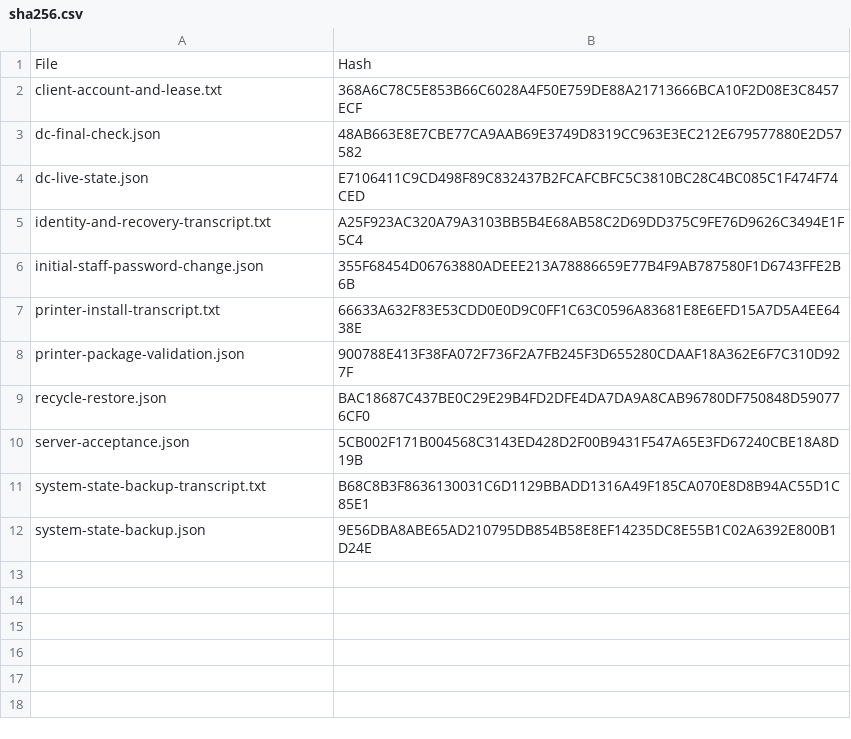
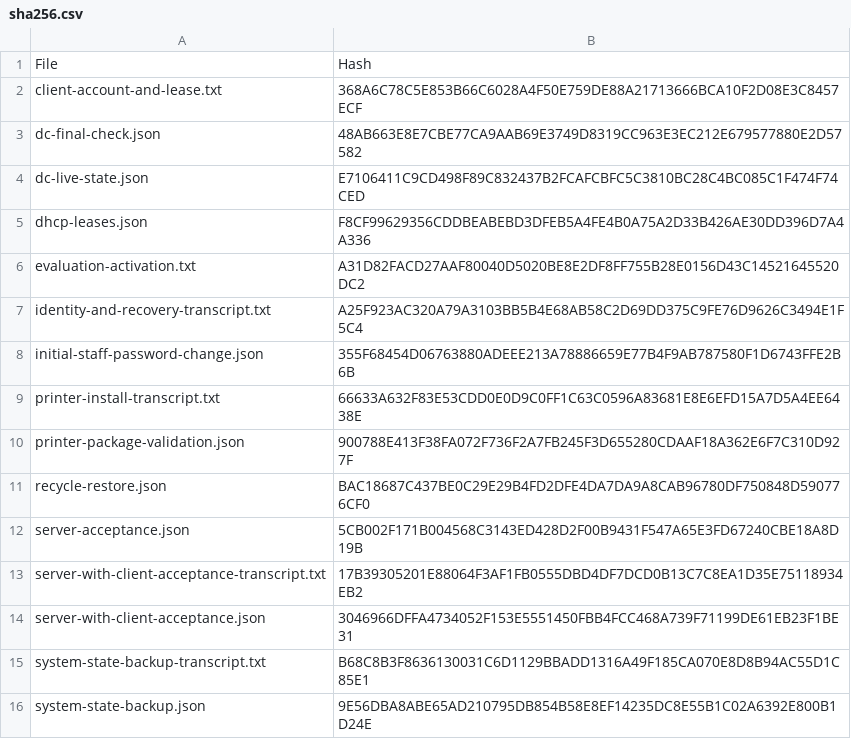
Before and after one commit to iamnajib71/windows-ad-lab, a CSV file: evidence/server/sha256.csv, drawn as a sheet; the diff names each change by its address in the sheet, - before the commit and + after, or states it on an @@ line.

```diff
--- a/evidence/server/sha256.csv
+++ b/evidence/server/sha256.csv
+row 5: dhcp-leases.json | F8CF99629356CDDBEABEBD3DFEB5A4FE4B0A75A2D33B426AE30DD396D7A4A336
+row 6: evaluation-activation.txt | A31D82FACD27AAF80040D5020BE8E2DF8FF755B28E0156D43C14521645520DC2
+row 13: server-with-client-acceptance-transcript.txt | 17B39305201E88064F3AF1FB0555DBD4DF7DCD0B13C7C8EA1D35E75118934EB2
+row 14: server-with-client-acceptance.json | 3046966DFFA4734052F153E5551450FBB4FCC468A739F71199DE61EB23F1BE31
```
Also changed, not shown: 13 other files.
